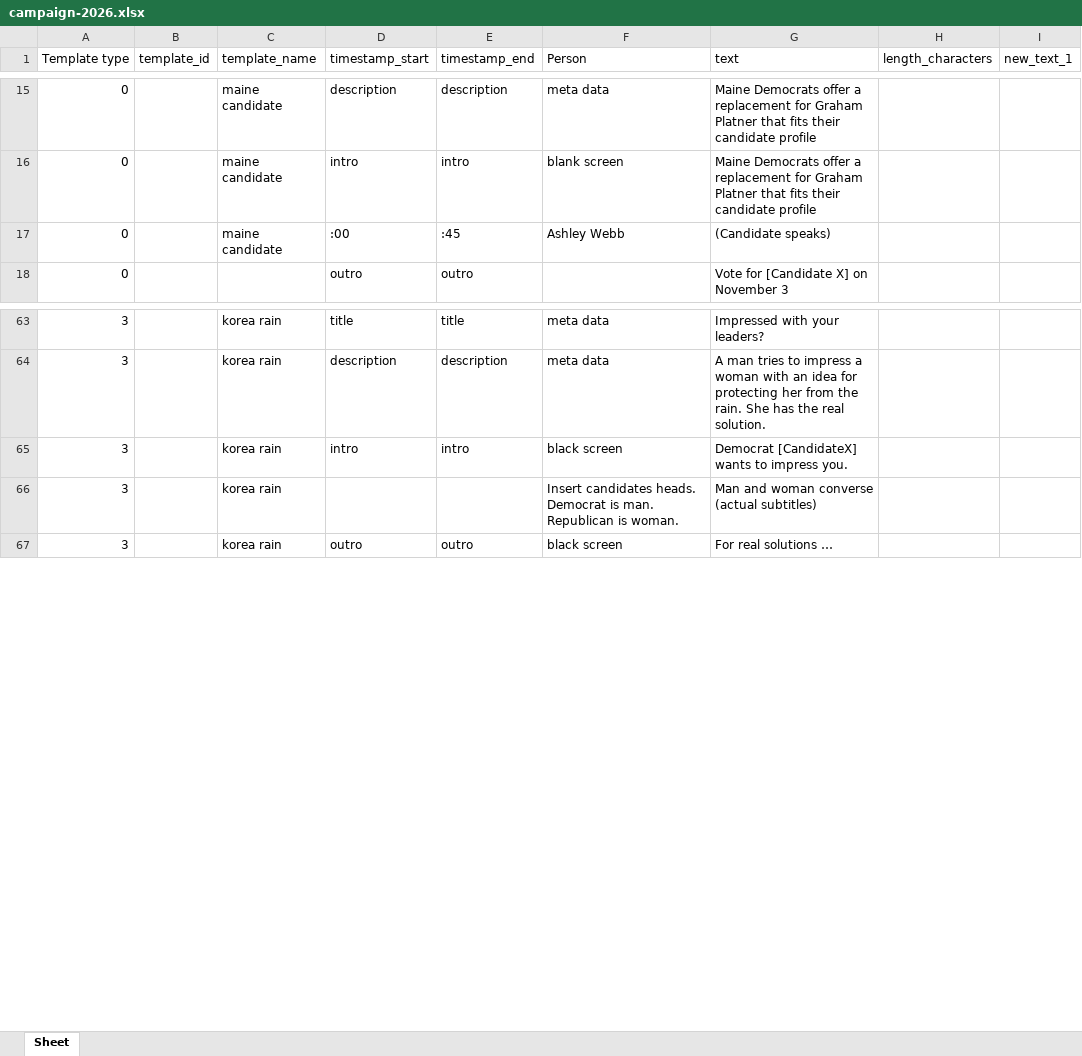
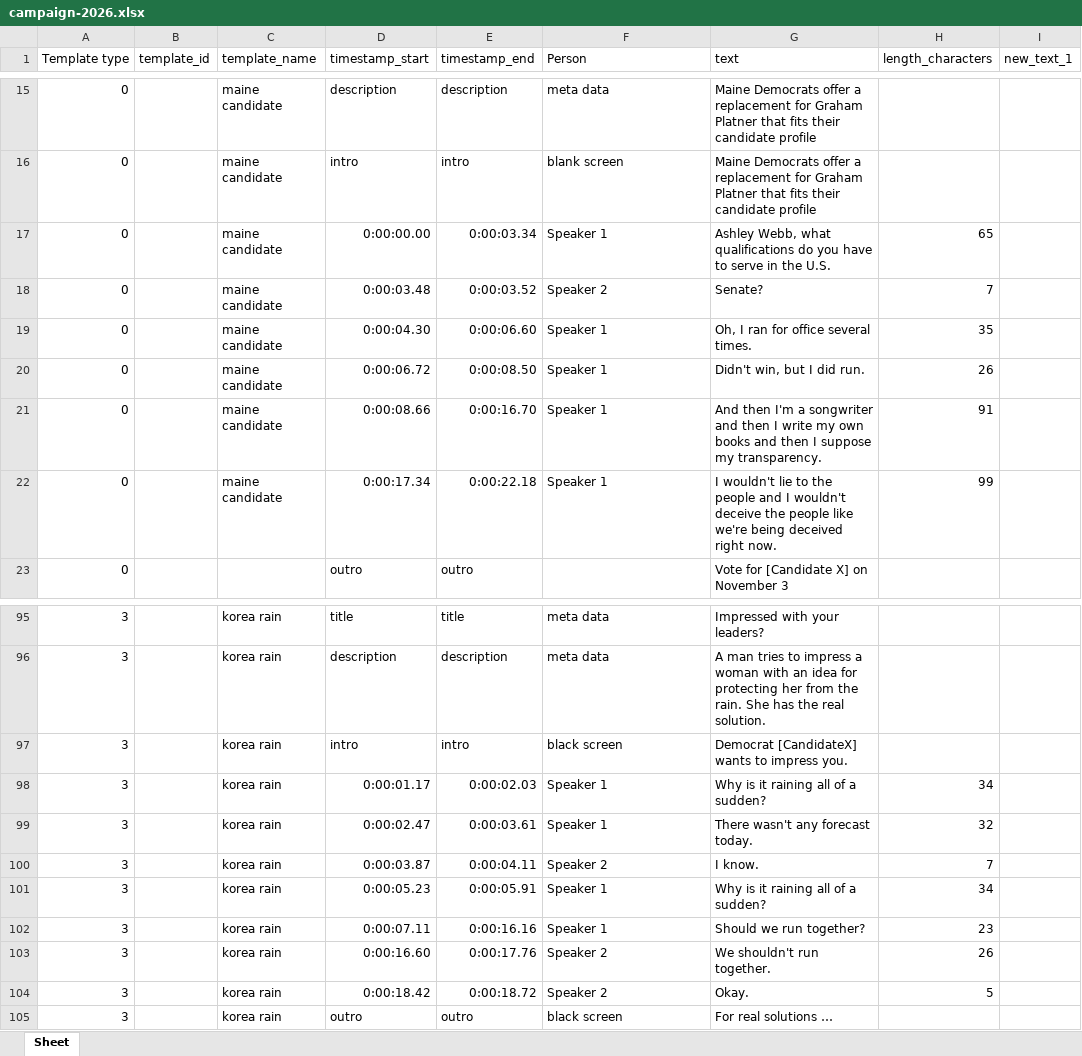
Before and after one commit to Anam-Ashraf7/subtitle-burner, an Excel workbook: templates/subtitles/campaign-2026.xlsx, sheet Sheet, drawn as a sheet; only a part is shown, gaps mark what is left out; values as stored, in another font and other column widths than the file's, no borders; addresses are those after the commit; the diff covers the shown part only; the diff names each change by its address in the sheet, - before the commit and + after, or states it on an @@ line.

```diff
--- a/templates/subtitles/campaign-2026.xlsx (sheet Sheet)
+++ b/templates/subtitles/campaign-2026.xlsx (sheet Sheet)
+row 17: 0 |  | maine candidate | 0:00:00.00 | 0:00:03.34 | Speaker 1 | Ashley Webb, what qualifications do you have to serve in the U.S. | 65
-D18 (timestamp_start): :00
+D18 (timestamp_start): 0:00:03.48
-E18 (timestamp_end): :45
+E18 (timestamp_end): 0:00:03.52
-F18 (Person): Ashley Webb
+F18 (Person): Speaker 2
-G18 (text): (Candidate speaks)
+G18 (text): Senate?
-H18 (length_characters): (empty)
+H18 (length_characters): 7
+row 19: 0 |  | maine candidate | 0:00:04.30 | 0:00:06.60 | Speaker 1 | Oh, I ran for office several times. | 35
+row 20: 0 |  | maine candidate | 0:00:06.72 | 0:00:08.50 | Speaker 1 | Didn't win, but I did run. | 26
+row 21: 0 |  | maine candidate | 0:00:08.66 | 0:00:16.70 | Speaker 1 | And then I'm a songwriter and then I write my own books and then I suppose my transparency. | 91
+row 22: 0 |  | maine candidate | 0:00:17.34 | 0:00:22.18 | Speaker 1 | I wouldn't lie to the people and I wouldn't deceive the people like we're being deceived right now. | 99
+row 98: 3 |  | korea rain | 0:00:01.17 | 0:00:02.03 | Speaker 1 | Why is it raining all of a sudden? | 34
-D99 (timestamp_start): (empty)
+D99 (timestamp_start): 0:00:02.47
-E99 (timestamp_end): (empty)
+E99 (timestamp_end): 0:00:03.61
-F99 (Person): Insert candidates heads. Democrat is man. Republican is woman.
+F99 (Person): Speaker 1
-G99 (text): Man and woman converse (actual subtitles)
+G99 (text): There wasn't any forecast today.
-H99 (length_characters): (empty)
+H99 (length_characters): 32
+row 100: 3 |  | korea rain | 0:00:03.87 | 0:00:04.11 | Speaker 2 | I know. | 7
+row 101: 3 |  | korea rain | 0:00:05.23 | 0:00:05.91 | Speaker 1 | Why is it raining all of a sudden? | 34
+row 102: 3 |  | korea rain | 0:00:07.11 | 0:00:16.16 | Speaker 1 | Should we run together? | 23
+row 103: 3 |  | korea rain | 0:00:16.60 | 0:00:17.76 | Speaker 2 | We shouldn't run together. | 26
+row 104: 3 |  | korea rain | 0:00:18.42 | 0:00:18.72 | Speaker 2 | Okay. | 5
```
Also changed, not shown: 38 added rows, 2 removed rows and 15 edited cells elsewhere in this sheet.
